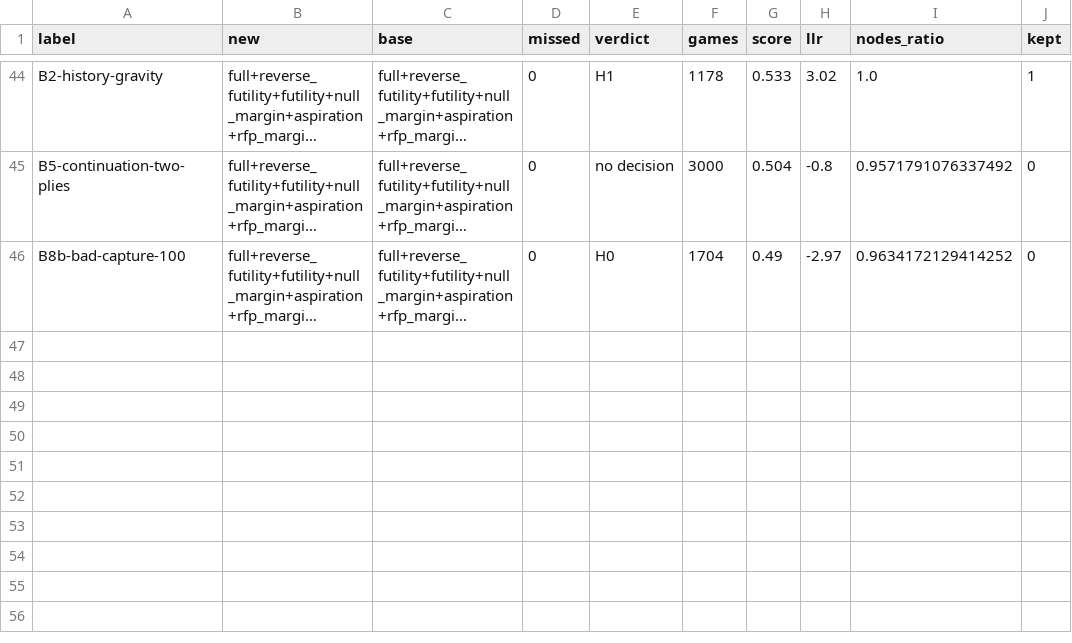
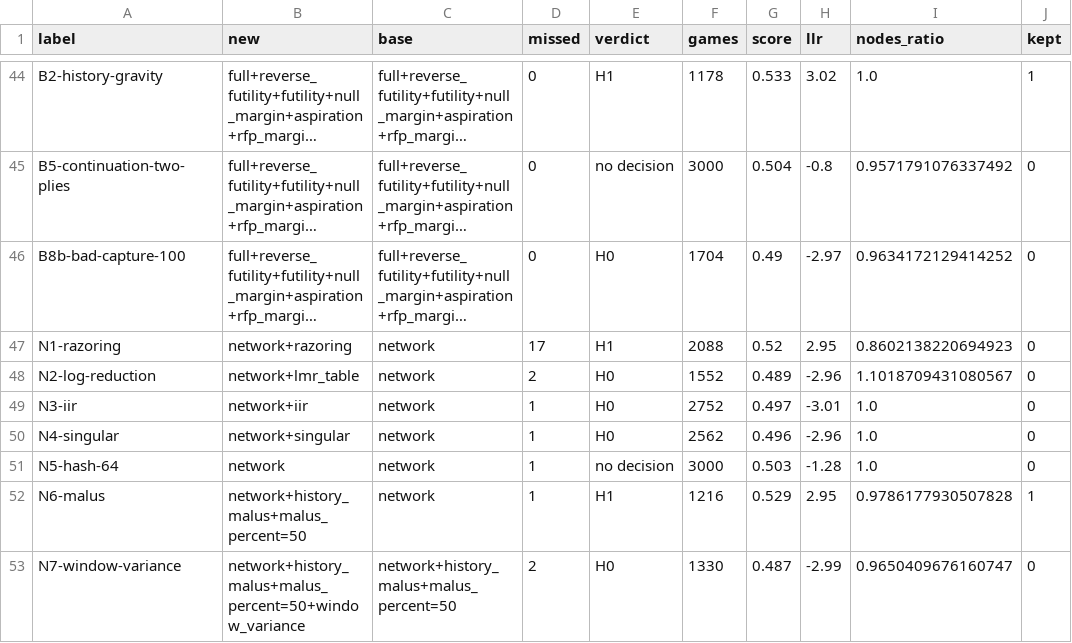
Before and after one commit to syedtaha22/meridian, a CSV file: results/matches/search-experiments/ladder.csv, drawn as a sheet; only a part is shown, gaps mark what is left out; long unchanged cells end in …; the diff names each change by its address in the sheet, - before the commit and + after, or states it on an @@ line.

Commit message:
Add the network evaluation as step 10
Embed a network trained on 15.8 million self-play positions and make
it the default evaluation, with the history malus and the search
margins tuned on it. The step 09 preset keeps its margins. Fix the
match, check and benchmark tools, which replaced the network of a
preset with none, and rebuild the library when the network source
appears. Allow two more plies for the mate puzzle that the network
solves late. Record the step 10 benchmark and matches, and raise the
version to 0.4.0.

```diff
--- a/results/matches/search-experiments/ladder.csv
+++ b/results/matches/search-experiments/ladder.csv
+row 47: N1-razoring | network+razoring | network | 17 | H1 | 2088 | 0.52 | 2.95 | 0.8602138220694923 | 0
+row 48: N2-log-reduction | network+lmr_table | network | 2 | H0 | 1552 | 0.489 | -2.96 | 1.1018709431080567 | 0
+row 49: N3-iir | network+iir | network | 1 | H0 | 2752 | 0.497 | -3.01 | 1.0 | 0
+row 50: N4-singular | network+singular | network | 1 | H0 | 2562 | 0.496 | -2.96 | 1.0 | 0
+row 51: N5-hash-64 | network | network | 1 | no decision | 3000 | 0.503 | -1.28 | 1.0 | 0
+row 52: N6-malus | network+history_malus+malus_percent=50 | network | 1 | H1 | 1216 | 0.529 | 2.95 | 0.9786177930507828 | 1
+row 53: N7-window-variance | network+history_malus+malus_percent=50+window_variance | network+history_malus+malus_percent=50 | 2 | H0 | 1330 | 0.487 | -2.99 | 0.9650409676160747 | 0
```
Also changed, not shown: 28 other files.
